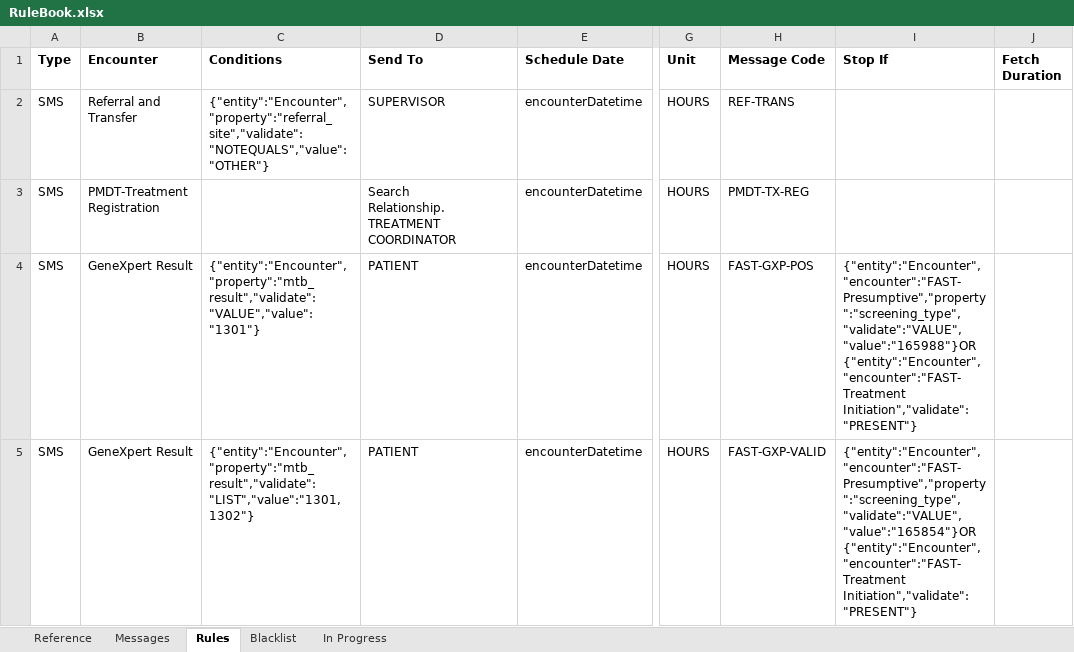
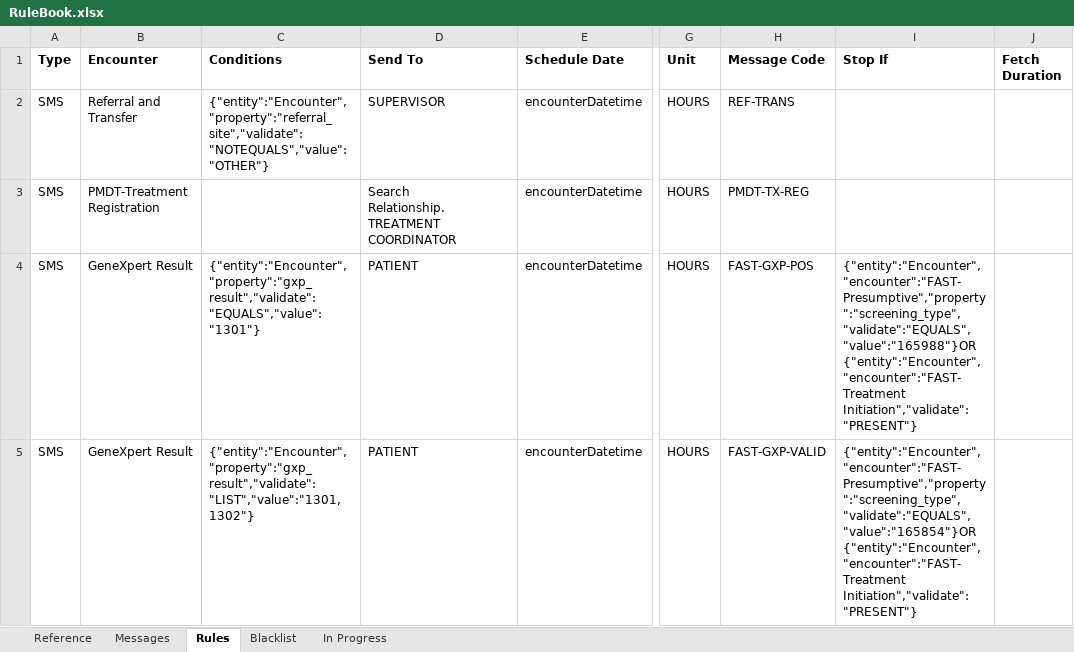
Before and after one commit to InteractiveHealthSolutions/gfatm-notifications, an Excel workbook: gfatm-notifications-sms/src/main/resources/rules/RuleBook.xlsx, sheet Rules, drawn as a sheet; only a part is shown, gaps mark what is left out; values as stored, in another font and other column widths than the file's, no borders; ↵ is a line break in a cell; the diff covers the shown part only; the diff names each change by its address in the sheet, - before the commit and + after, or states it on an @@ line.

Commit message:
Replace RuleBook.xlsx
Column M has the original stop condition. Remove that before running (after verifying that query (in column I) is correct.

```diff
--- a/gfatm-notifications-sms/src/main/resources/rules/RuleBook.xlsx (sheet Rules)
+++ b/gfatm-notifications-sms/src/main/resources/rules/RuleBook.xlsx (sheet Rules)
-C4 (Conditions): {"entity":"Encounter","property":"mtb_result","validate":"VALUE","value":"1301"}
+C4 (Conditions): {"entity":"Encounter","property":"gxp_result","validate":"EQUALS","value":"1301"}
-I4 (Stop If): {"entity":"Encounter","encounter":"FAST-Presumptive","property":"screening_type","validate":"VALUE","value":"165988"}OR ↵ {"entity":"Encounter","encounter":"FAST-Treatment Initiation","validate":"PRESENT"}
+I4 (Stop If): {"entity":"Encounter","encounter":"FAST-Presumptive","property":"screening_type","validate":"EQUALS","value":"165988"}OR ↵ {"entity":"Encounter","encounter":"FAST-Treatment Initiation","validate":"PRESENT"}
-C5 (Conditions): {"entity":"Encounter","property":"mtb_result","validate":"LIST","value":"1301,1302"}
+C5 (Conditions): {"entity":"Encounter","property":"gxp_result","validate":"LIST","value":"1301,1302"}
-I5 (Stop If): {"entity":"Encounter","encounter":"FAST-Presumptive","property":"screening_type","validate":"VALUE","value":"165854"}OR ↵ {"entity":"Encounter","encounter":"FAST-Treatment Initiation","validate":"PRESENT"}
+I5 (Stop If): {"entity":"Encounter","encounter":"FAST-Presumptive","property":"screening_type","validate":"EQUALS","value":"165854"}OR ↵ {"entity":"Encounter","encounter":"FAST-Treatment Initiation","validate":"PRESENT"}
```
Also changed, not shown: 5 added rows elsewhere in this sheet, sheet Messages, sheet Reference.
